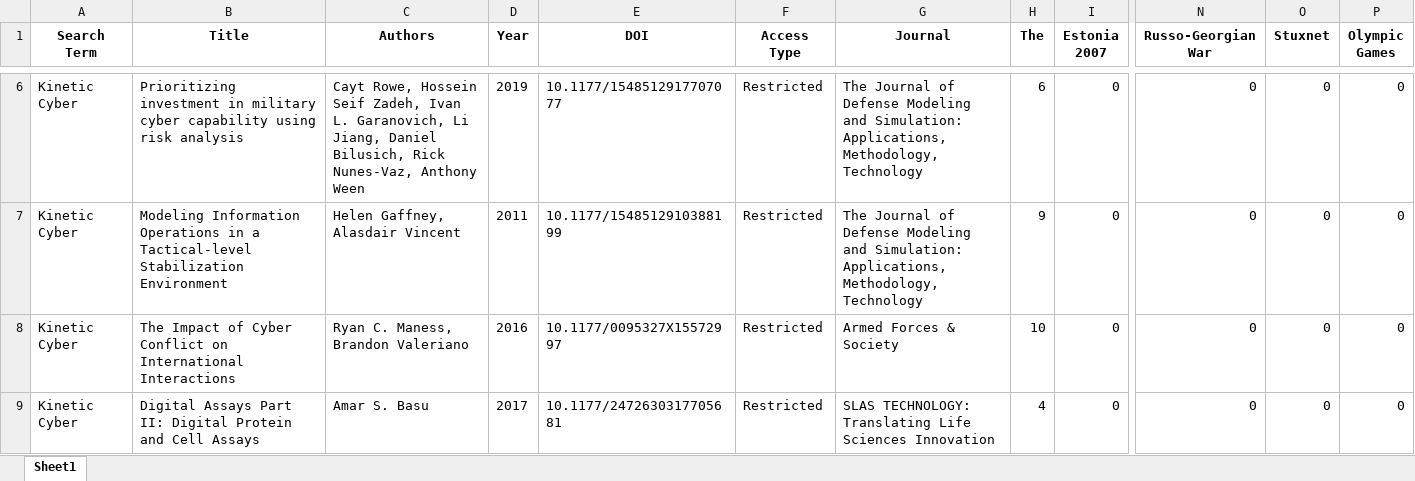
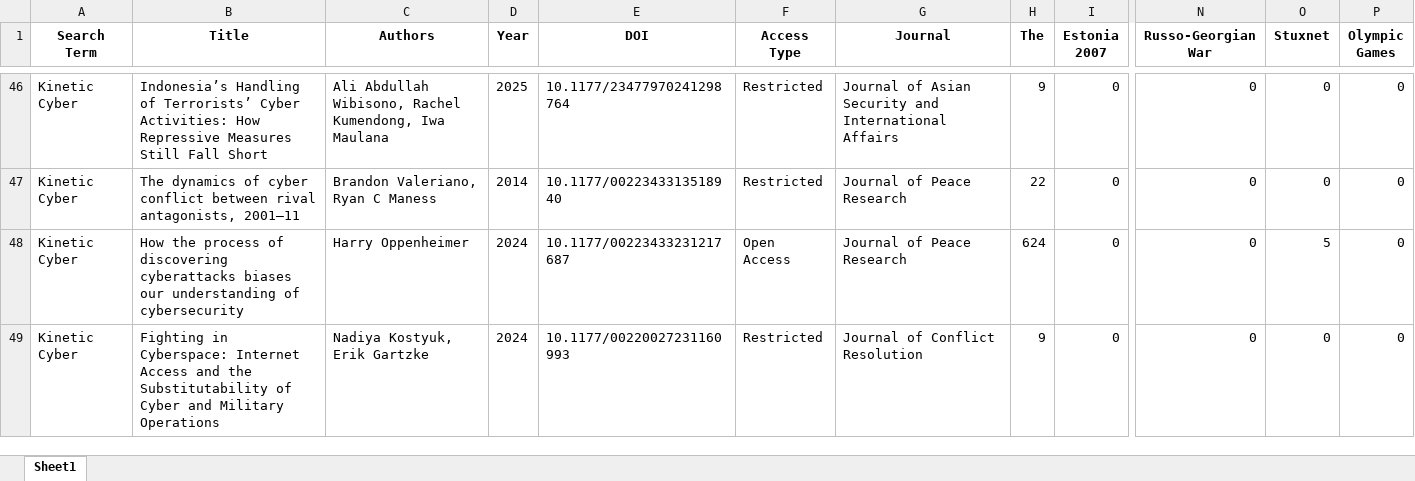
Before and after one commit to HallyP123/Sage_Scrape, an Excel workbook: sage_scrape_results.xlsx, sheet Sheet1, drawn as a sheet; only a part is shown, gaps mark what is left out; values as stored, in another font and other column widths than the file's, no borders; addresses are those after the commit; the diff covers the shown part only; the diff names each change by its address in the sheet, - before the commit and + after, or states it on an @@ line.

```diff
--- a/sage_scrape_results.xlsx (sheet Sheet1)
+++ b/sage_scrape_results.xlsx (sheet Sheet1)
-B46 (Title): Prioritizing investment in military cyber capability using risk analysis
+B46 (Title): Indonesia’s Handling of Terrorists’ Cyber Activities: How Repressive Measures Still Fall Short
-C46 (Authors): Cayt Rowe, Hossein Seif Zadeh, Ivan L. Garanovich, Li Jiang, Daniel Bilusich, Rick Nunes-Vaz, Anthony Ween
+C46 (Authors): Ali Abdullah Wibisono, Rachel Kumendong, Iwa Maulana
-D46 (Year): 2019
+D46 (Year): 2025
-E46 (DOI): 10.1177/1548512917707077
+E46 (DOI): 10.1177/23477970241298764
-G46 (Journal): The Journal of Defense Modeling and Simulation: Applications, Methodology, Technology
+G46 (Journal): Journal of Asian Security and International Affairs
-H46 (The): 6
+H46 (The): 9
-B47 (Title): Modeling Information Operations in a Tactical-level Stabilization Environment
+B47 (Title): The dynamics of cyber conflict between rival antagonists, 2001–11
-C47 (Authors): Helen Gaffney, Alasdair Vincent
+C47 (Authors): Brandon Valeriano, Ryan C Maness
-D47 (Year): 2011
+D47 (Year): 2014
-E47 (DOI): 10.1177/1548512910388199
+E47 (DOI): 10.1177/0022343313518940
-G47 (Journal): The Journal of Defense Modeling and Simulation: Applications, Methodology, Technology
+G47 (Journal): Journal of Peace Research
-H47 (The): 9
+H47 (The): 22
-B48 (Title): The Impact of Cyber Conflict on International Interactions
+B48 (Title): How the process of discovering cyberattacks biases our understanding of cybersecurity
-C48 (Authors): Ryan C. Maness, Brandon Valeriano
+C48 (Authors): Harry Oppenheimer
-D48 (Year): 2016
+D48 (Year): 2024
-E48 (DOI): 10.1177/0095327X15572997
+E48 (DOI): 10.1177/00223433231217687
-F48 (Access Type): Restricted
+F48 (Access Type): Open Access
-G48 (Journal): Armed Forces & Society
+G48 (Journal): Journal of Peace Research
-H48 (The): 10
+H48 (The): 624
-O48 (Stuxnet): 0
+O48 (Stuxnet): 5
-B49 (Title): Digital Assays Part II: Digital Protein and Cell Assays
+B49 (Title): Fighting in Cyberspace: Internet Access and the Substitutability of Cyber and Military Operations
-C49 (Authors): Amar S. Basu
+C49 (Authors): Nadiya Kostyuk, Erik Gartzke
-D49 (Year): 2017
+D49 (Year): 2024
-E49 (DOI): 10.1177/2472630317705681
+E49 (DOI): 10.1177/00220027231160993
-G49 (Journal): SLAS TECHNOLOGY: Translating Life Sciences Innovation
+G49 (Journal): Journal of Conflict Resolution
-H49 (The): 4
+H49 (The): 9
```
Also changed, not shown: 40 added rows and 42 edited cells elsewhere in this sheet.
